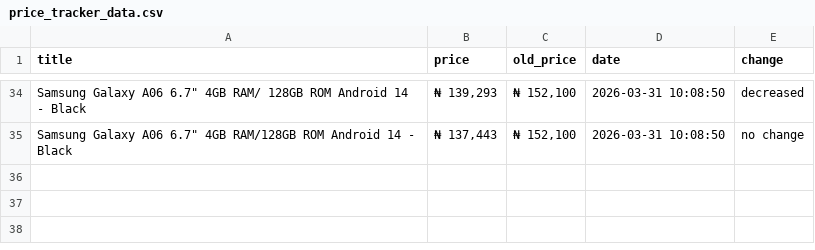
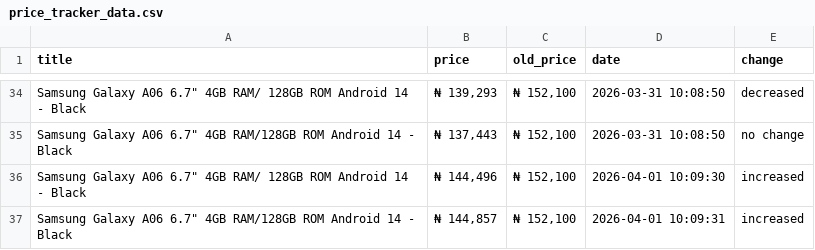
Before and after one commit to xhimatty/galaxy-A06-price-tracker, a CSV file: price_tracker_data.csv, drawn as a sheet; only a part is shown, gaps mark what is left out.

```diff
--- a/price_tracker_data.csv
+++ b/price_tracker_data.csv
@@ -35 +35,3 @@ title,price,old_price,date,change
 "Samsung Galaxy A06 6.7"" 4GB RAM/128GB ROM Android 14 - Black","₦ 137,443","₦ 152,100",2026-03-31 10:08:50,no change
+"Samsung Galaxy A06 6.7"" 4GB RAM/ 128GB ROM Android 14 - Black","₦ 144,496","₦ 152,100",2026-04-01 10:09:30,increased
+"Samsung Galaxy A06 6.7"" 4GB RAM/128GB ROM Android 14 - Black","₦ 144,857","₦ 152,100",2026-04-01 10:09:31,increased
```
Also changed, not shown: 1 other file.
